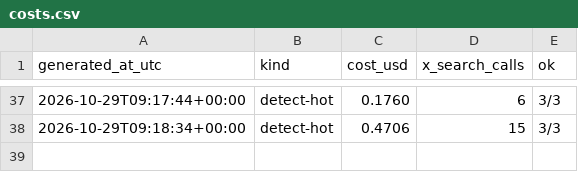
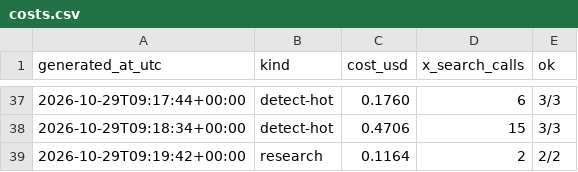
Before and after one commit to Insomniac79ac/content-pipeline, a CSV file: briefs/costs.csv, drawn as a sheet; only a part is shown, gaps mark what is left out.

Commit message:
research 2026-10-29 17:20 MYT

```diff
--- a/briefs/costs.csv
+++ b/briefs/costs.csv
@@ -38 +38,2 @@ generated_at_utc,kind,cost_usd,x_search_calls,ok
 2026-10-29T09:18:34+00:00,detect-hot,0.4706,15,3/3
+2026-10-29T09:19:42+00:00,research,0.1164,2,2/2
```
Also changed, not shown: 1 other file.
